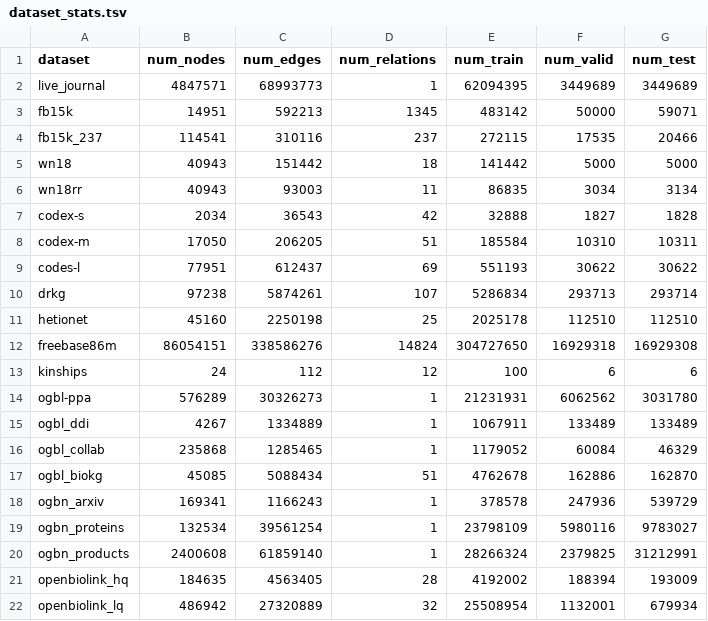
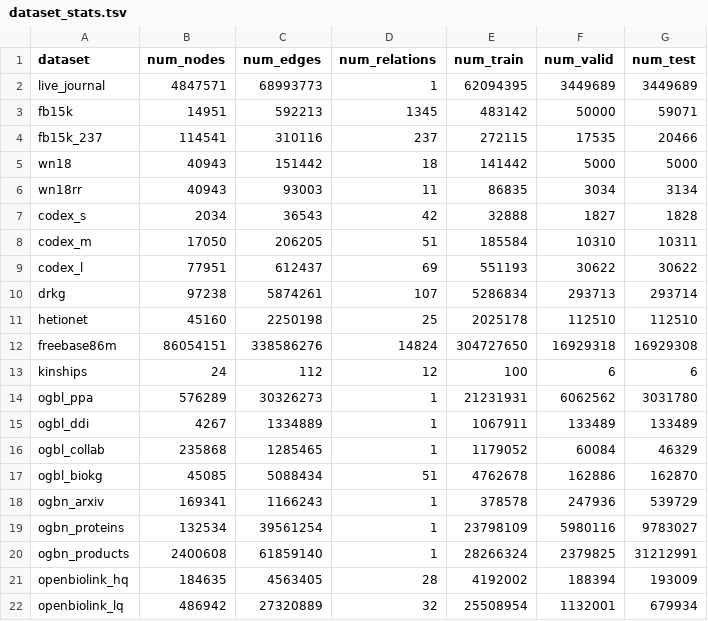
Before and after one commit to marius-team/marius, a TSV file: marius/tools/dataset_stats/dataset_stats.tsv, drawn as a sheet.

Commit message:
Correct format of dataset stats

```diff
--- a/marius/tools/dataset_stats/dataset_stats.tsv
+++ b/marius/tools/dataset_stats/dataset_stats.tsv
@@ -6,5 +6,5 @@ wn18	40943	151442	18	141442	5000	5000
 wn18rr	40943	93003	11	86835	3034	3134
-codex-s	2034	36543	42	32888	1827	1828
-codex-m	17050	206205	51	185584	10310	10311
-codes-l	77951	612437	69	551193	30622	30622
+codex_s	2034	36543	42	32888	1827	1828
+codex_m	17050	206205	51	185584	10310	10311
+codex_l	77951	612437	69	551193	30622	30622
 drkg	97238	5874261	107	5286834	293713	293714
@@ -13,3 +13,3 @@ freebase86m	86054151	338586276	14824	304727650	16929318	16929308
 kinships	24	112	12	100	6	6
-ogbl-ppa	576289	30326273	1	21231931	6062562	3031780
+ogbl_ppa	576289	30326273	1	21231931	6062562	3031780
 ogbl_ddi	4267	1334889	1	1067911	133489	133489
```
